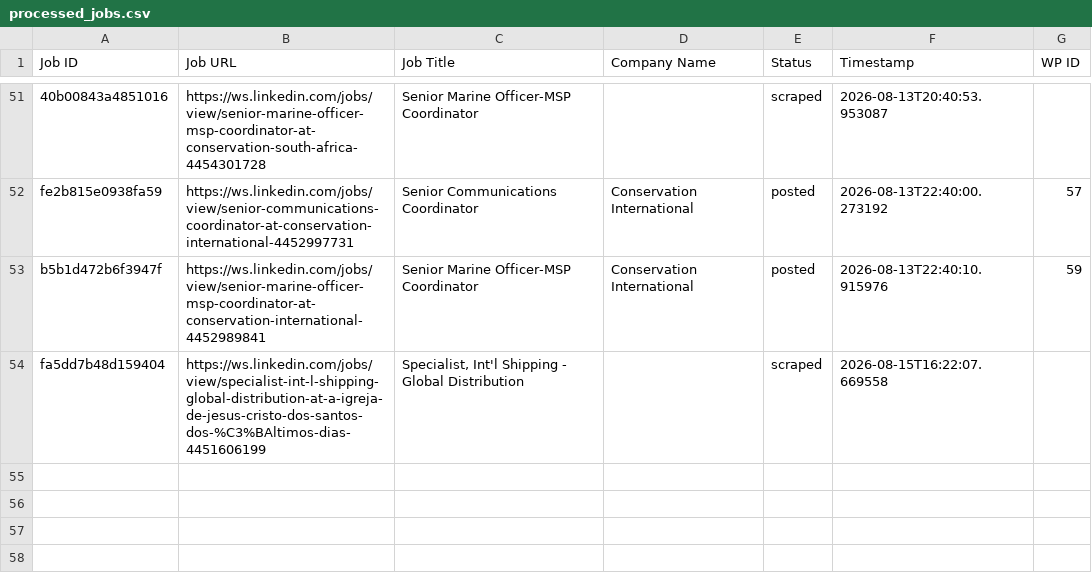
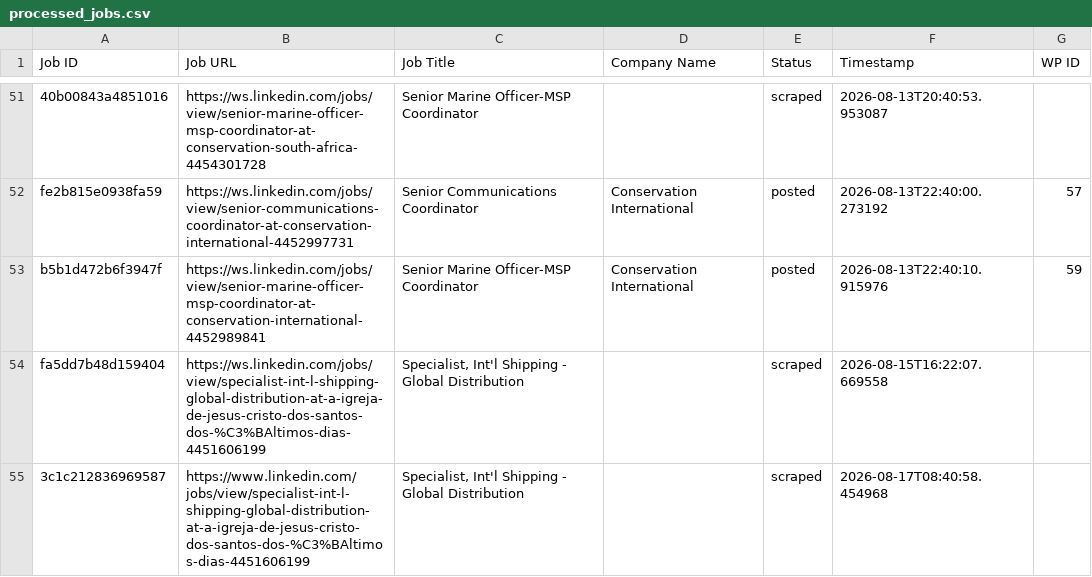
Before and after one commit to innovationinc2000/ws, a CSV file: processed_jobs.csv, drawn as a sheet; only a part is shown, gaps mark what is left out.

```diff
--- a/processed_jobs.csv
+++ b/processed_jobs.csv
@@ -54 +54,2 @@ b5b1d472b6f3947f,https://ws.linkedin.com/jobs/view/senior-marine-officer-msp-coo
 fa5dd7b48d159404,https://ws.linkedin.com/jobs/view/specialist-int-l-shipping-global-distribution-at-a-igreja-de-jesus-cristo-dos-santos-dos-%C3%BAltimos-dias-4451606199,"Specialist, Int'l Shipping - Global Distribution",,scraped,2026-08-15T16:22:07.669558,
+3c1c212836969587,https://www.linkedin.com/jobs/view/specialist-int-l-shipping-global-distribution-at-a-igreja-de-jesus-cristo-dos-santos-dos-%C3%BAltimos-dias-4451606199,"Specialist, Int'l Shipping - Global Distribution",,scraped,2026-08-17T08:40:58.454968,
```
